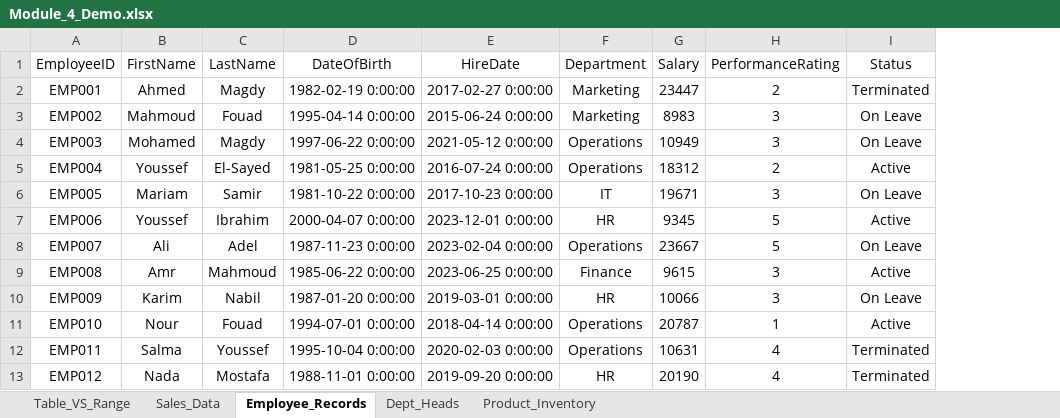
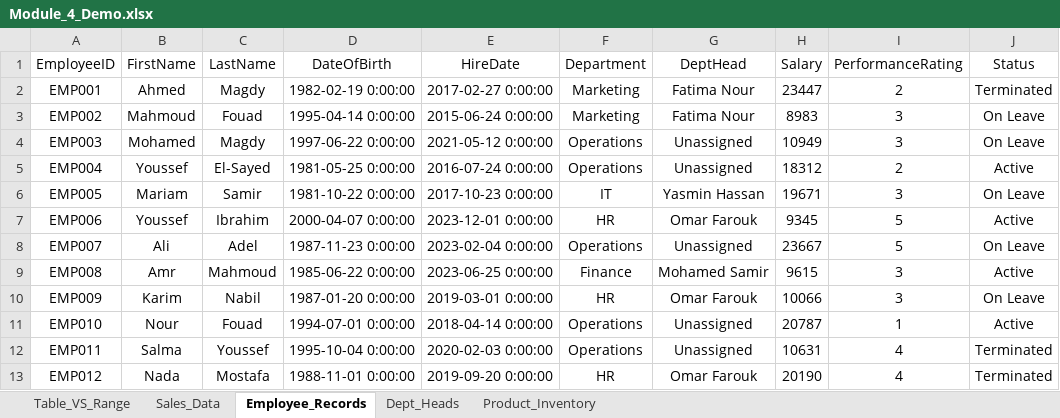
Before and after one commit to Sohila-Khaled-Abbas/COURSE-EXCEL-ZERO-TO-HERO, an Excel workbook: 11_Demos_and_Workbooks/04_Tables/Module_4_Demo.xlsx, sheet Employee_Records, drawn as a sheet; only a part is shown; values as stored, in another font and other column widths than the file's, no borders; table styles not drawn; the diff names each change by its address in the sheet, - before the commit and + after, or states it on an @@ line.

```diff
--- a/11_Demos_and_Workbooks/04_Tables/Module_4_Demo.xlsx (sheet Employee_Records)
+++ b/11_Demos_and_Workbooks/04_Tables/Module_4_Demo.xlsx (sheet Employee_Records)
+column G (DeptHead), rows 2-13: Fatima Nour | Fatima Nour | Unassigned | Unassigned | Yasmin Hassan | Omar Farouk | Unassigned | Mohamed Samir | Omar Farouk | Unassigned | Unassigned | Omar Farouk
```
Also changed, not shown: sheet Product_Inventory, 6 other files.
